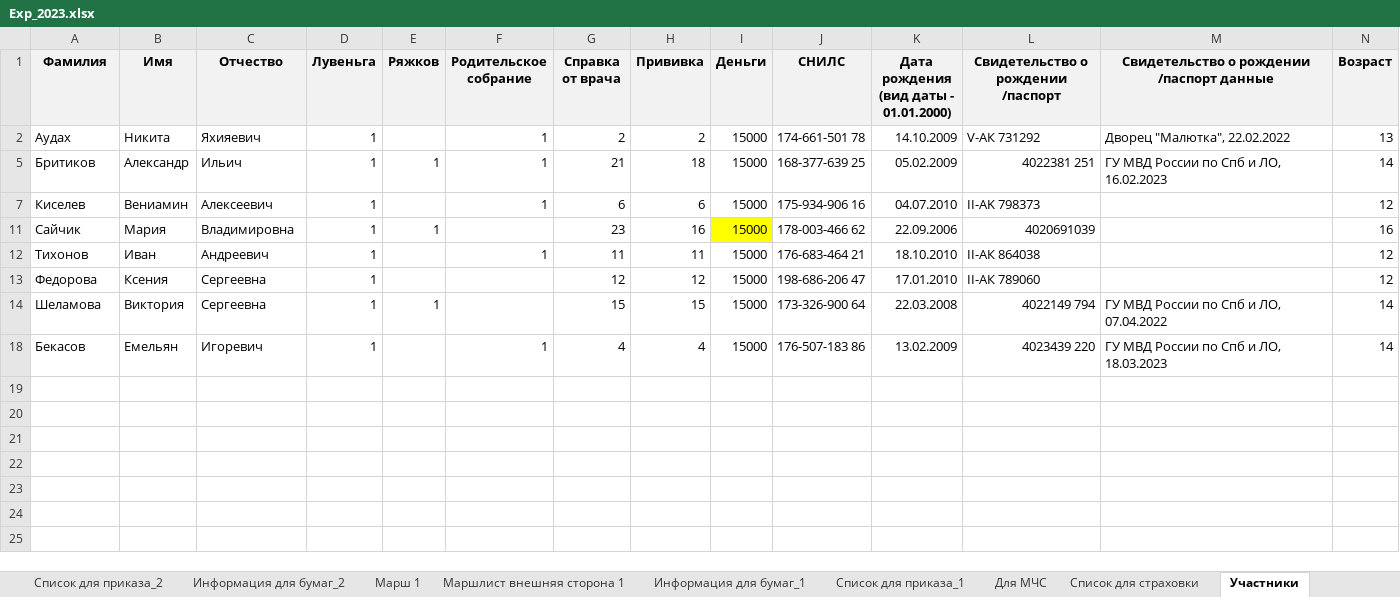
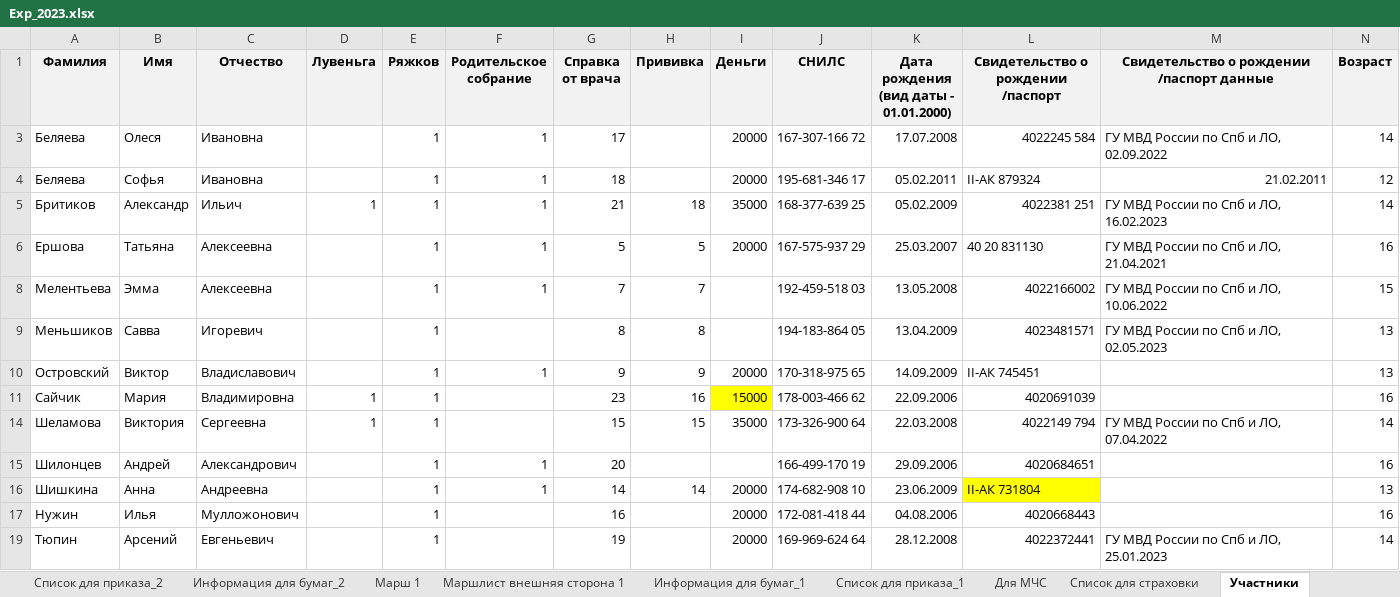
Before and after one commit to polydora/Lab-processings, an Excel workbook: Exp 2023/Exp_2023.xlsx, sheet Участники, drawn as a sheet; only a part is shown; values as stored, in another font and other column widths than the file's, no borders; removed rows and columns are numbered as before the commit, all else as after; rows hold the shown columns only; the diff names each change by its address in the sheet, - before the commit and + after, or states it on an @@ line.

```diff
--- a/Exp 2023/Exp_2023.xlsx (sheet Участники)
+++ b/Exp 2023/Exp_2023.xlsx (sheet Участники)
@@ row 2 hidden: Аудах | Никита | Яхияевич | 1 |  | 1 | 2 | 2 | 15000 | 174-661-501 78 | 14.10.2009 | V-АК 731292 | Дворец "Малютка", 22.02.2022 | 13 @@
+row 3: Беляева | Олеся | Ивановна |  | 1 | 1 | 17 |  | 20000 | 167-307-166 72 | 17.07.2008 | 4022245 584 | ГУ МВД России по Спб и ЛО, 02.09.2022 | 14
+row 4: Беляева | Софья | Ивановна |  | 1 | 1 | 18 |  | 20000 | 195-681-346 17 | 05.02.2011 | II-АК 879324 | 21.02.2011 | 12
-I5 (Деньги): 15000
+I5 (Деньги): 35000
@@ row 7 hidden: Киселев | Вениамин | Алексеевич | 1 |  | 1 | 6 | 6 | 15000 | 175-934-906 16 | 04.07.2010 | II-AK 798373 |  | 12 @@
+row 6: Ершова | Татьяна | Алексеевна |  | 1 | 1 | 5 | 5 | 20000 | 167-575-937 29 | 25.03.2007 | 40 20 831130 | ГУ МВД России по Спб и ЛО, 21.04.2021 | 16
@@ row 8 unhidden: Мелентьева | Эмма | Алексеевна |  | 1 | 1 | 7 | 7 |  | 192-459-518 03 | 13.05.2008 | 4022166002 | ГУ МВД России по Спб и ЛО, 10.06.2022 | 15 @@
@@ row 9 unhidden: Меньшиков | Савва | Игоревич |  | 1 |  | 8 | 8 |  | 194-183-864 05 | 13.04.2009 | 4023481571 | ГУ МВД России по Спб и ЛО, 02.05.2023 | 13 @@
+row 10: Островский | Виктор | Владиславович |  | 1 | 1 | 9 | 9 | 20000 | 170-318-975 65 | 14.09.2009 | II-АК 745451 |  | 13
@@ row 12 hidden: Тихонов | Иван | Андреевич | 1 |  | 1 | 11 | 11 | 15000 | 176-683-464 21 | 18.10.2010 | II-АК 864038 |  | 12 @@
@@ row 13 hidden: Федорова | Ксения | Сергеевна | 1 |  |  | 12 | 12 | 15000 | 198-686-206 47 | 17.01.2010 | II-АК 789060 |  | 12 @@
-I14 (Деньги): 15000
+I14 (Деньги): 35000
@@ row 18 hidden: Бекасов | Емельян | Игоревич | 1 |  | 1 | 4 | 4 | 15000 | 176-507-183 86 | 13.02.2009 | 4023439 220 | ГУ МВД России по Спб и ЛО, 18.03.2023 | 14 @@
@@ row 15 unhidden: Шилонцев | Андрей | Александрович |  | 1 | 1 | 20 |  |  | 166-499-170 19 | 29.09.2006 | 4020684651 |  | 16 @@
+row 16: Шишкина | Анна | Андреевна |  | 1 | 1 | 14 | 14 | 20000 | 174-682-908 10 | 23.06.2009 | II-АК 731804 |  | 13
+row 17: Нужин | Илья | Мулложонович |  | 1 |  | 16 |  | 20000 | 172-081-418 44 | 04.08.2006 | 4020668443 |  | 16
+row 19: Тюпин | Арсений | Евгеньевич |  | 1 |  | 19 |  | 20000 | 169-969-624 64 | 28.12.2008 | 4022372441 | ГУ МВД России по Спб и ЛО, 25.01.2023 | 14
```
Also changed, not shown: 2 other files.
